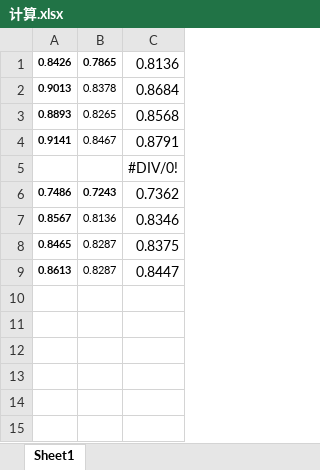
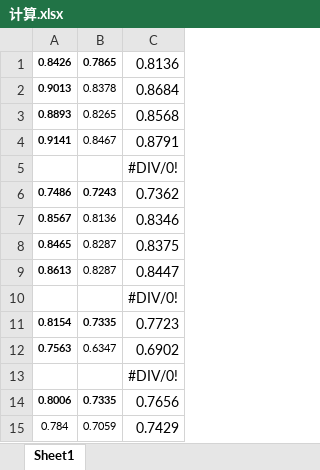
Before and after one commit to hanleyChu/InfoEx, an Excel workbook: paper/计算.xlsx, sheet Sheet1, drawn as a sheet; values as stored, in another font and other column widths than the file's, no borders; the diff names each change by its address in the sheet, - before the commit and + after, or states it on an @@ line.

```diff
--- a/paper/计算.xlsx (sheet Sheet1)
+++ b/paper/计算.xlsx (sheet Sheet1)
+row 10:  |  | #DIV/0!
+row 11: 0.8154 | 0.7335 | 0.7723
+row 12: 0.7563 | 0.6347 | 0.6902
+row 13:  |  | #DIV/0!
+row 14: 0.8006 | 0.7335 | 0.7656
+row 15: 0.784 | 0.7059 | 0.7429
```
Also changed, not shown: 6 other files.
